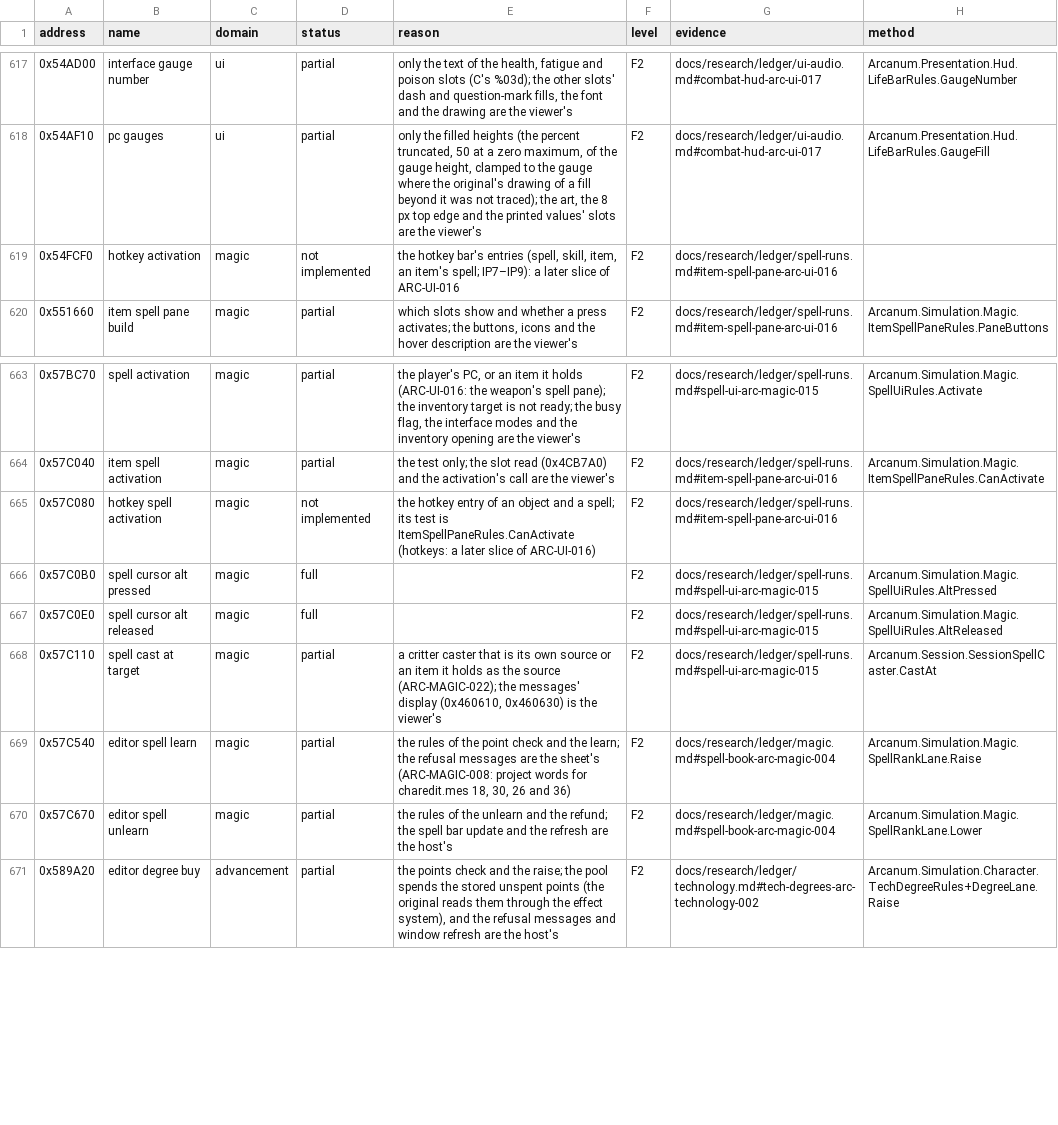
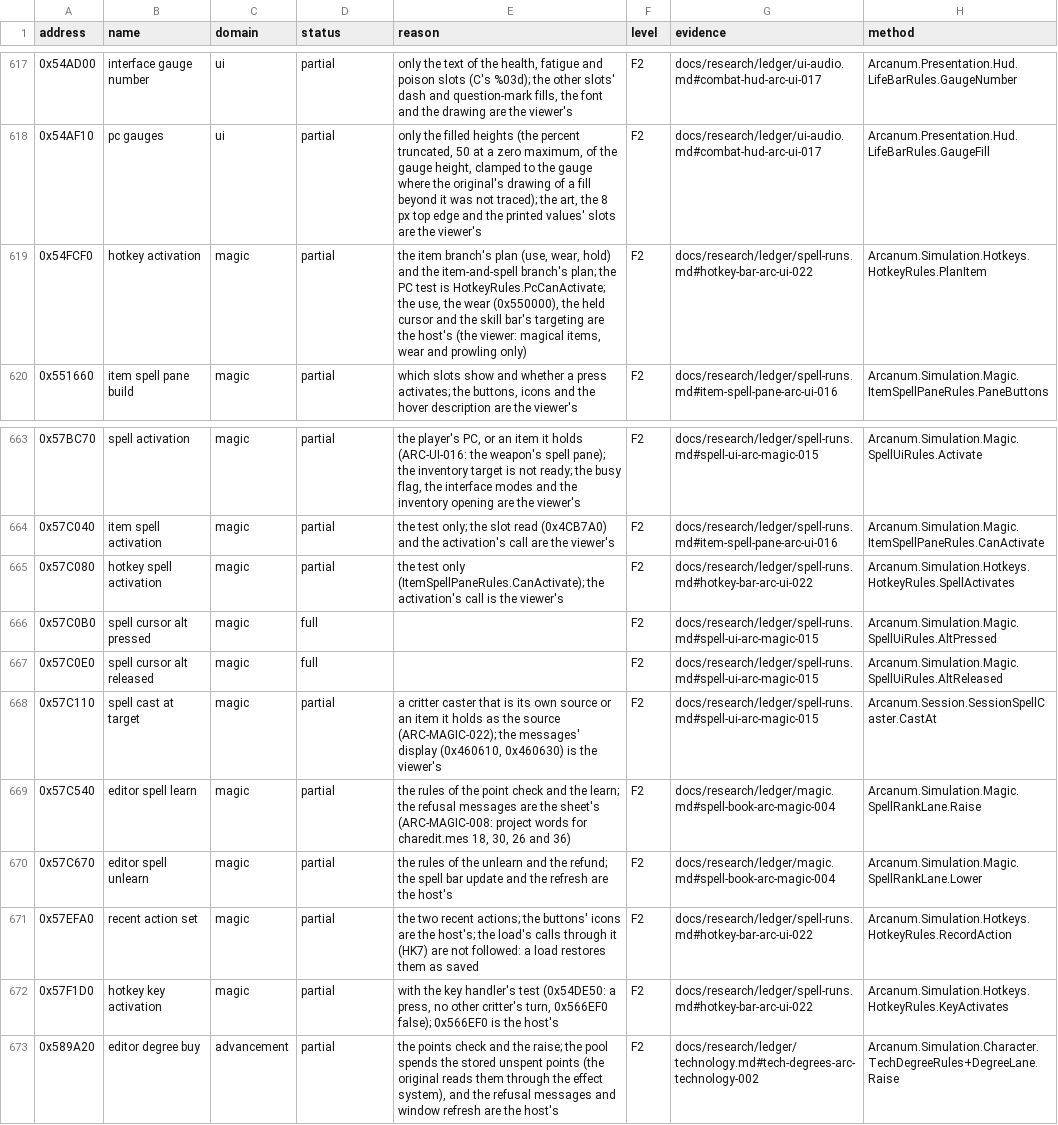
Before and after one commit to Simarglok/arcanum-steamwoven, a CSV file: docs/verification/functions.csv, drawn as a sheet; only a part is shown, gaps mark what is left out.

```diff
--- a/docs/verification/functions.csv
+++ b/docs/verification/functions.csv
@@ -618,3 +618,3 @@ address,name,domain,status,reason,level,evidence,method
 0x54AF10,pc gauges,ui,partial,"only the filled heights (the percent truncated, 50 at a zero maximum, of the gauge height, clamped to the gauge where the original's drawing of a fill beyond it was not traced); the art, the 8 px top edge and the printed values' slots are the viewer's",F2,docs/research/ledger/ui-audio.md#combat-hud-arc-ui-017,Arcanum.Presentation.Hud.LifeBarRules.GaugeFill
-0x54FCF0,hotkey activation,magic,not implemented,"the hotkey bar's entries (spell, skill, item, an item's spell; IP7–IP9): a later slice of ARC-UI-016",F2,docs/research/ledger/spell-runs.md#item-spell-pane-arc-ui-016,
+0x54FCF0,hotkey activation,magic,partial,"the item branch's plan (use, wear, hold) and the item-and-spell branch's plan; the PC test is HotkeyRules.PcCanActivate; the use, the wear (0x550000), the held cursor and the skill bar's targeting are the host's (the viewer: magical items, wear and prowling only)",F2,docs/research/ledger/spell-runs.md#hotkey-bar-arc-ui-022,Arcanum.Simulation.Hotkeys.HotkeyRules.PlanItem
 0x551660,item spell pane build,magic,partial,"which slots show and whether a press activates; the buttons, icons and the hover description are the viewer's",F2,docs/research/ledger/spell-runs.md#item-spell-pane-arc-ui-016,Arcanum.Simulation.Magic.ItemSpellPaneRules.PaneButtons
@@ -664,3 +664,3 @@ address,name,domain,status,reason,level,evidence,method
 0x57C040,item spell activation,magic,partial,"the test only; the slot read (0x4CB7A0) and the activation's call are the viewer's",F2,docs/research/ledger/spell-runs.md#item-spell-pane-arc-ui-016,Arcanum.Simulation.Magic.ItemSpellPaneRules.CanActivate
-0x57C080,hotkey spell activation,magic,not implemented,"the hotkey entry of an object and a spell; its test is ItemSpellPaneRules.CanActivate (hotkeys: a later slice of ARC-UI-016)",F2,docs/research/ledger/spell-runs.md#item-spell-pane-arc-ui-016,
+0x57C080,hotkey spell activation,magic,partial,"the test only (ItemSpellPaneRules.CanActivate); the activation's call is the viewer's",F2,docs/research/ledger/spell-runs.md#hotkey-bar-arc-ui-022,Arcanum.Simulation.Hotkeys.HotkeyRules.SpellActivates
 0x57C0B0,spell cursor alt pressed,magic,full,,F2,docs/research/ledger/spell-runs.md#spell-ui-arc-magic-015,Arcanum.Simulation.Magic.SpellUiRules.AltPressed
@@ -670,2 +670,4 @@ address,name,domain,status,reason,level,evidence,method
 0x57C670,editor spell unlearn,magic,partial,the rules of the unlearn and the refund; the spell bar update and the refresh are the host's,F2,docs/research/ledger/magic.md#spell-book-arc-magic-004,Arcanum.Simulation.Magic.SpellRankLane.Lower
+0x57EFA0,recent action set,magic,partial,"the two recent actions; the buttons' icons are the host's; the load's calls through it (HK7) are not followed: a load restores them as saved",F2,docs/research/ledger/spell-runs.md#hotkey-bar-arc-ui-022,Arcanum.Simulation.Hotkeys.HotkeyRules.RecordAction
+0x57F1D0,hotkey key activation,magic,partial,"with the key handler's test (0x54DE50: a press, no other critter's turn, 0x566EF0 false); 0x566EF0 is the host's",F2,docs/research/ledger/spell-runs.md#hotkey-bar-arc-ui-022,Arcanum.Simulation.Hotkeys.HotkeyRules.KeyActivates
 0x589A20,editor degree buy,advancement,partial,"the points check and the raise; the pool spends the stored unspent points (the original reads them through the effect system), and the refusal messages and window refresh are the host's",F2,docs/research/ledger/technology.md#tech-degrees-arc-technology-002,Arcanum.Simulation.Character.TechDegreeRules+DegreeLane.Raise
```
Also changed, not shown: 32 other files.
